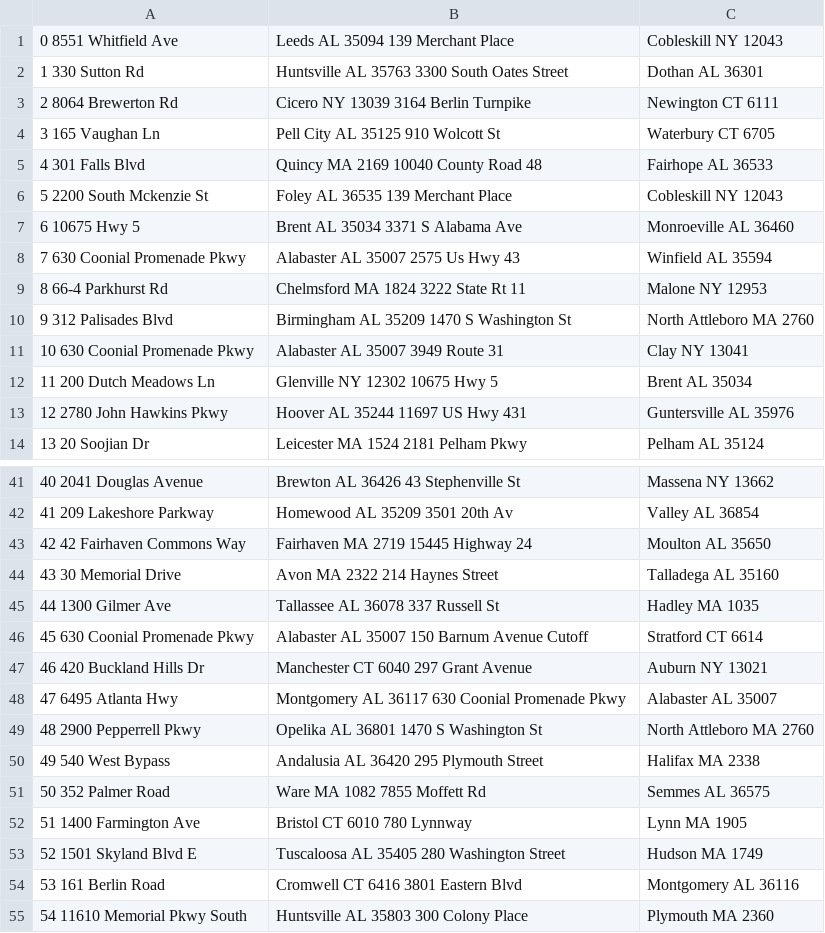
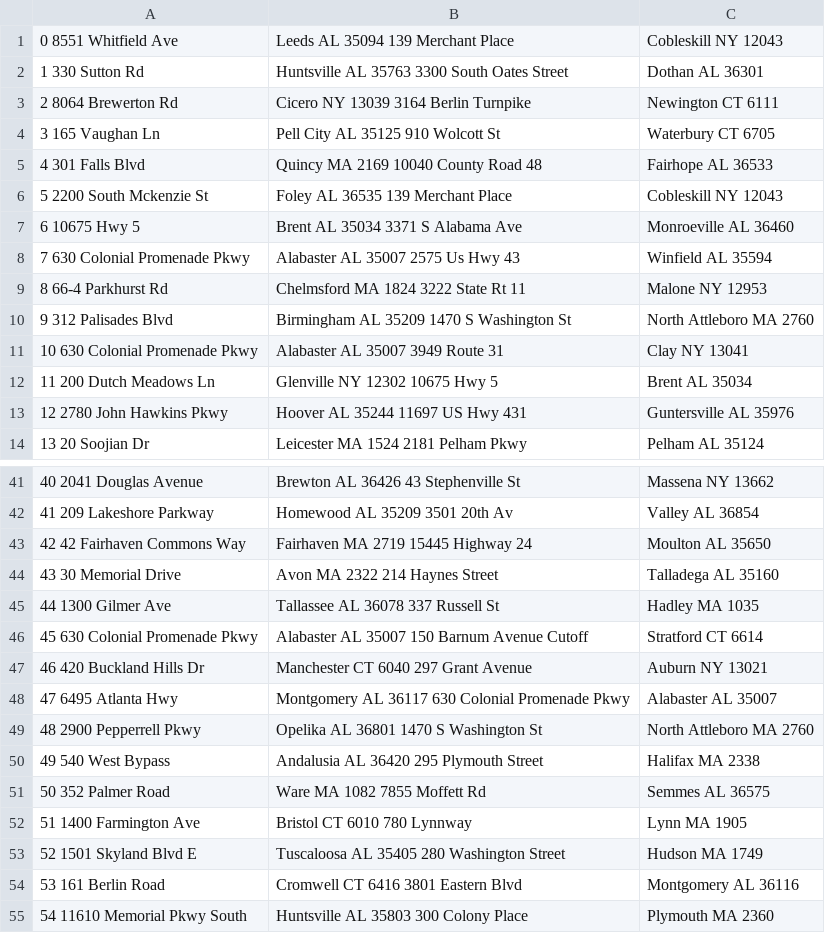
Before and after one commit to SimioLLC/GisInterface, a CSV file: Data/SamplePairData.csv, drawn as a sheet; only a part is shown, gaps mark what is left out.

```diff
--- a/Data/SamplePairData.csv
+++ b/Data/SamplePairData.csv
@@ -7,6 +7,6 @@
 6	10675 Hwy 5, Brent AL 35034	3371 S Alabama Ave, Monroeville AL 36460
-7	630 Coonial Promenade Pkwy, Alabaster AL 35007	2575 Us Hwy 43, Winfield AL 35594
+7	630 Colonial Promenade Pkwy, Alabaster AL 35007	2575 Us Hwy 43, Winfield AL 35594
 8	66-4 Parkhurst Rd, Chelmsford MA 1824	3222 State Rt 11, Malone NY 12953
 9	312 Palisades Blvd, Birmingham AL 35209	1470 S Washington St, North Attleboro MA 2760
-10	630 Coonial Promenade Pkwy, Alabaster AL 35007	3949 Route 31, Clay NY 13041
+10	630 Colonial Promenade Pkwy, Alabaster AL 35007	3949 Route 31, Clay NY 13041
 11	200 Dutch Meadows Ln, Glenville NY 12302	10675 Hwy 5, Brent AL 35034
@@ -45,5 +45,5 @@
 44	1300 Gilmer Ave, Tallassee AL 36078	337 Russell St, Hadley MA 1035
-45	630 Coonial Promenade Pkwy, Alabaster AL 35007	150 Barnum Avenue Cutoff, Stratford CT 6614
+45	630 Colonial Promenade Pkwy, Alabaster AL 35007	150 Barnum Avenue Cutoff, Stratford CT 6614
 46	420 Buckland Hills Dr, Manchester CT 6040	297 Grant Avenue, Auburn NY 13021
-47	6495 Atlanta Hwy, Montgomery AL 36117	630 Coonial Promenade Pkwy, Alabaster AL 35007
+47	6495 Atlanta Hwy, Montgomery AL 36117	630 Colonial Promenade Pkwy, Alabaster AL 35007
 48	2900 Pepperrell Pkwy, Opelika AL 36801	1470 S Washington St, North Attleboro MA 2760
```
Also changed, not shown: 7 other files.
